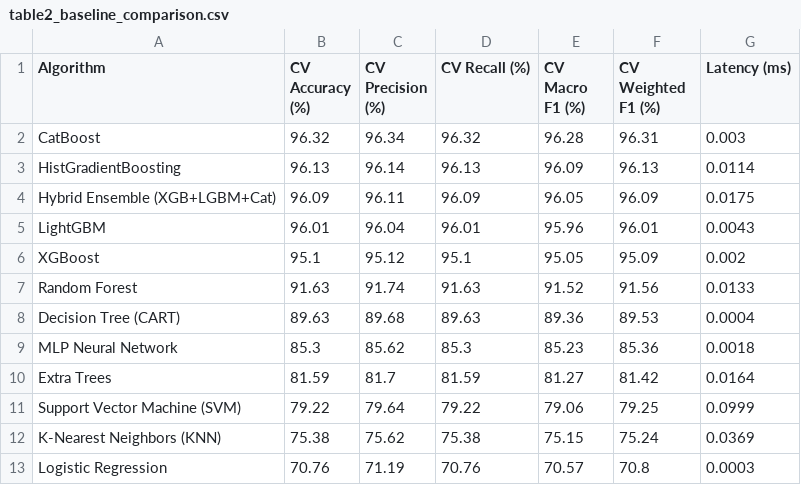
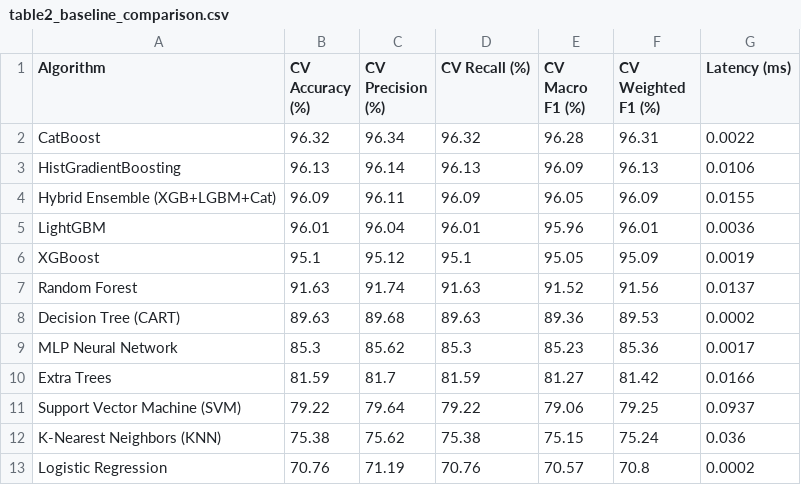
Before and after one commit to Mahedi8x/adaptive-ui-ml, a CSV file: paper_figures/cold_start_shap/table2_baseline_comparison.csv, drawn as a sheet.

```diff
--- a/paper_figures/cold_start_shap/table2_baseline_comparison.csv
+++ b/paper_figures/cold_start_shap/table2_baseline_comparison.csv
@@ -1,13 +1,13 @@
 Algorithm,CV Accuracy (%),CV Precision (%),CV Recall (%),CV Macro F1 (%),CV Weighted F1 (%),Latency (ms)
-CatBoost,96.32,96.34,96.32,96.28,96.31,0.003
-HistGradientBoosting,96.13,96.14,96.13,96.09,96.13,0.0114
-Hybrid Ensemble (XGB+LGBM+Cat),96.09,96.11,96.09,96.05,96.09,0.0175
-LightGBM,96.01,96.04,96.01,95.96,96.01,0.0043
-XGBoost,95.1,95.12,95.1,95.05,95.09,0.002
-Random Forest,91.63,91.74,91.63,91.52,91.56,0.0133
-Decision Tree (CART),89.63,89.68,89.63,89.36,89.53,0.0004
-MLP Neural Network,85.3,85.62,85.3,85.23,85.36,0.0018
-Extra Trees,81.59,81.7,81.59,81.27,81.42,0.0164
-Support Vector Machine (SVM),79.22,79.64,79.22,79.06,79.25,0.0999
-K-Nearest Neighbors (KNN),75.38,75.62,75.38,75.15,75.24,0.0369
-Logistic Regression,70.76,71.19,70.76,70.57,70.8,0.0003
+CatBoost,96.32,96.34,96.32,96.28,96.31,0.0022
+HistGradientBoosting,96.13,96.14,96.13,96.09,96.13,0.0106
+Hybrid Ensemble (XGB+LGBM+Cat),96.09,96.11,96.09,96.05,96.09,0.0155
+LightGBM,96.01,96.04,96.01,95.96,96.01,0.0036
+XGBoost,95.1,95.12,95.1,95.05,95.09,0.0019
+Random Forest,91.63,91.74,91.63,91.52,91.56,0.0137
+Decision Tree (CART),89.63,89.68,89.63,89.36,89.53,0.0002
+MLP Neural Network,85.3,85.62,85.3,85.23,85.36,0.0017
+Extra Trees,81.59,81.7,81.59,81.27,81.42,0.0166
+Support Vector Machine (SVM),79.22,79.64,79.22,79.06,79.25,0.0937
+K-Nearest Neighbors (KNN),75.38,75.62,75.38,75.15,75.24,0.036
+Logistic Regression,70.76,71.19,70.76,70.57,70.8,0.0002
```
Also changed, not shown: paper_figures/cold_start_shap/table3_external_test_comparison.csv, 8 other files.
